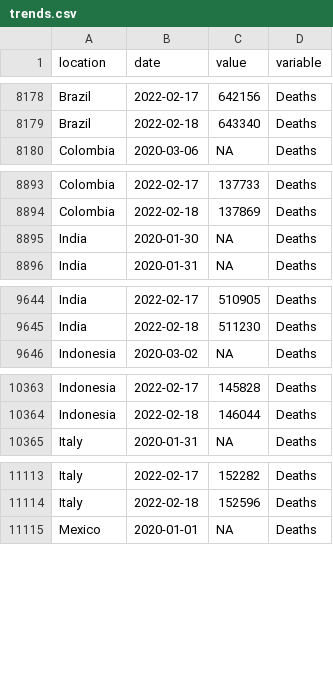
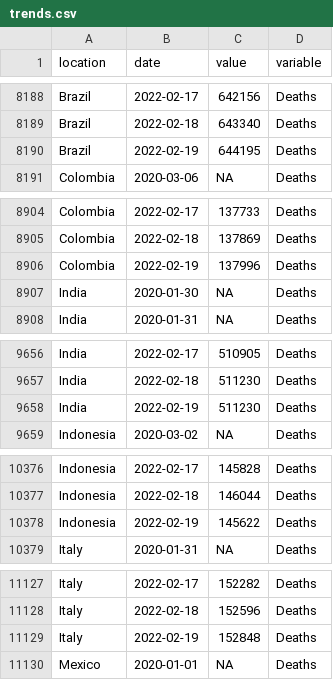
Before and after one commit to pixgarden/scrape-automation, a CSV file: trends.csv, drawn as a sheet; only a part is shown, gaps mark what is left out; the diff covers the shown part only; the diff names each change by its address in the sheet, - before the commit and + after, or states it on an @@ line.

```diff
--- a/trends.csv
+++ b/trends.csv
+row 8190: Brazil | 2022-02-19 | 644195 | Deaths
+row 8906: Colombia | 2022-02-19 | 137996 | Deaths
+row 9658: India | 2022-02-19 | 511230 | Deaths
+row 10378: Indonesia | 2022-02-19 | 145622 | Deaths
+row 11129: Italy | 2022-02-19 | 152848 | Deaths
```
Also changed, not shown: 15 added rows elsewhere in this file, new_cases_latest.csv, policy_stringency.csv, 9 other files.
